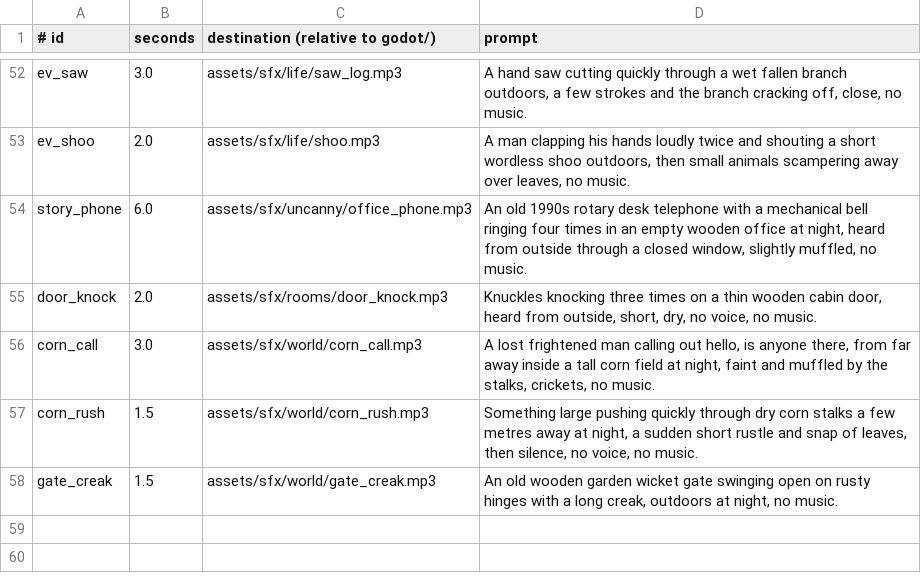
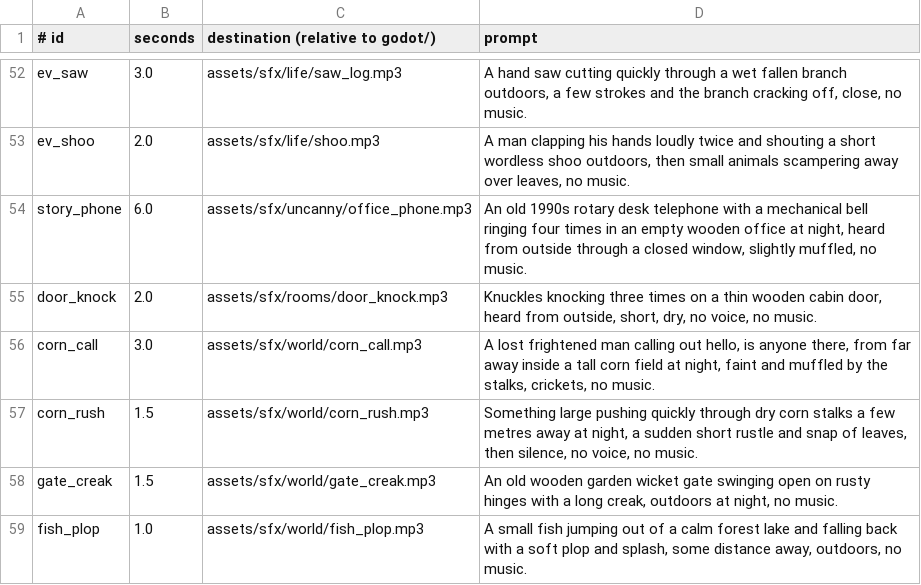
Before and after one commit to risafuranku/summercamp, a TSV file: tools/audiogen/prompts.tsv, drawn as a sheet; only a part is shown, gaps mark what is left out; the diff names each change by its address in the sheet, - before the commit and + after, or states it on an @@ line.

```diff
--- a/tools/audiogen/prompts.tsv
+++ b/tools/audiogen/prompts.tsv
+row 59: fish_plop | 1.0 | assets/sfx/world/fish_plop.mp3 | A small fish jumping out of a calm forest lake and falling back with a soft plop and splash, some distance away, outdoors, no music.
```
Also changed, not shown: tools/artgen/prompts.tsv, 35 other files.
